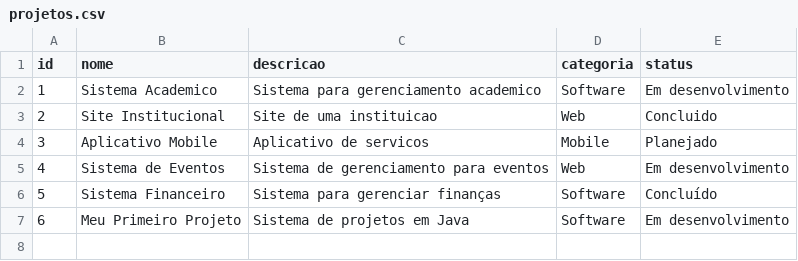
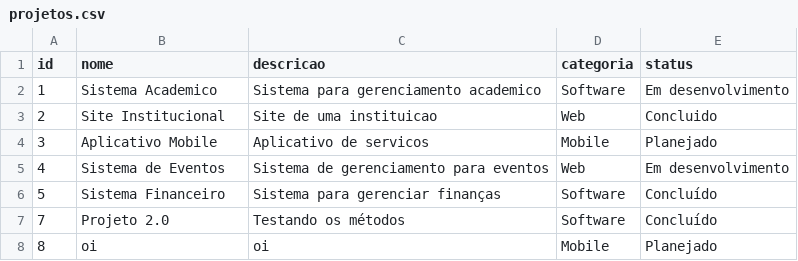
Before and after one commit to isapinheir/projeto-java, a CSV file: projeto6/dados/projetos.csv, drawn as a sheet.

```diff
--- a/projeto6/dados/projetos.csv
+++ b/projeto6/dados/projetos.csv
@@ -6,2 +6,3 @@ id;nome;descricao;categoria;status
 5;Sistema Financeiro;Sistema para gerenciar finanças;Software;Concluído
-6;Meu Primeiro Projeto;Sistema de projetos em Java;Software;Em desenvolvimento
+7;Projeto 2.0;Testando os métodos;Software;Concluído
+8;oi;oi;Mobile;Planejado
```
Also changed, not shown: 4 other files.
